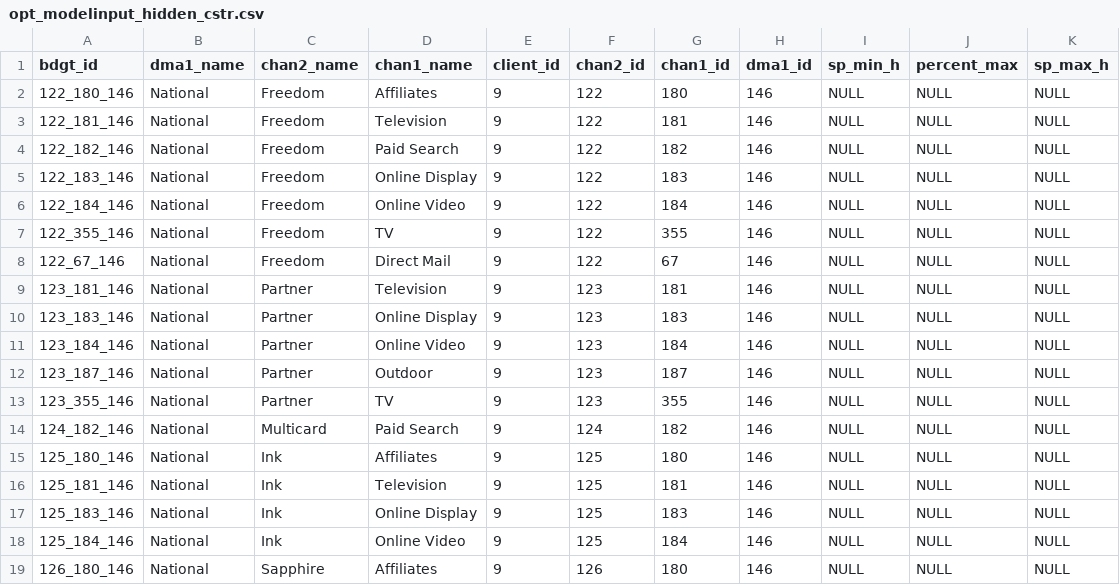
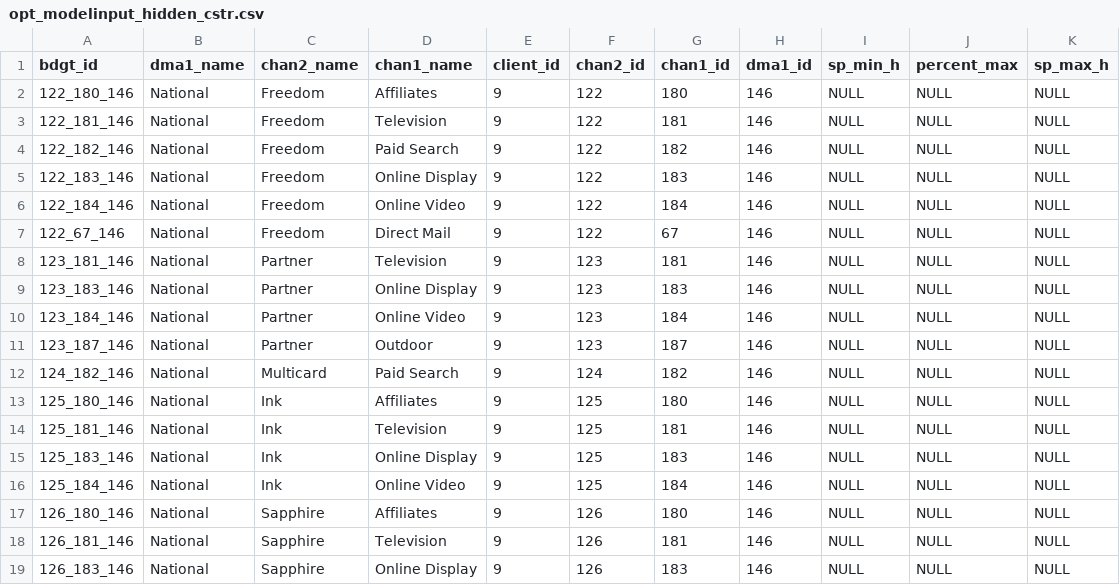
Before and after one commit to truesightconsulting/chase, a CSV file: admin/opt/admin/opt_modelinput_hidden_cstr.csv, drawn as a sheet; only a part is shown; the shorter side is filled out with more unchanged rows.

```diff
--- a/admin/opt/admin/opt_modelinput_hidden_cstr.csv
+++ b/admin/opt/admin/opt_modelinput_hidden_cstr.csv
@@ -6,3 +6,2 @@
 "122_184_146","National","Freedom","Online Video",9,122,184,146,NULL,NULL,NULL
-"122_355_146","National","Freedom","TV",9,122,355,146,NULL,NULL,NULL
 "122_67_146","National","Freedom","Direct Mail",9,122,67,146,NULL,NULL,NULL
@@ -12,3 +11,2 @@
 "123_187_146","National","Partner","Outdoor",9,123,187,146,NULL,NULL,NULL
-"123_355_146","National","Partner","TV",9,123,355,146,NULL,NULL,NULL
 "124_182_146","National","Multicard","Paid Search",9,124,182,146,NULL,NULL,NULL
```
Also changed, not shown: admin/opt/admin/adm_curve.csv, admin/opt/admin/upload_cps.csv, 4 other files.
